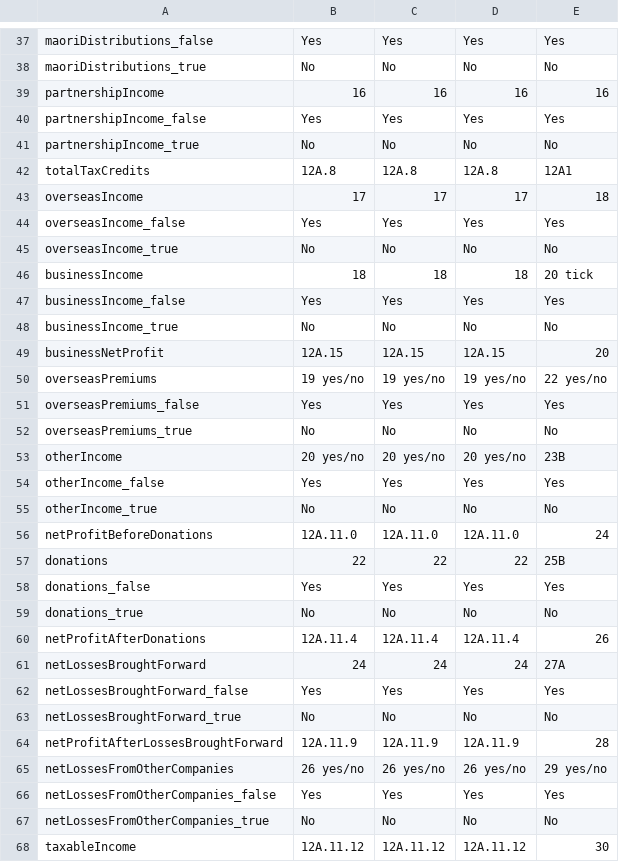
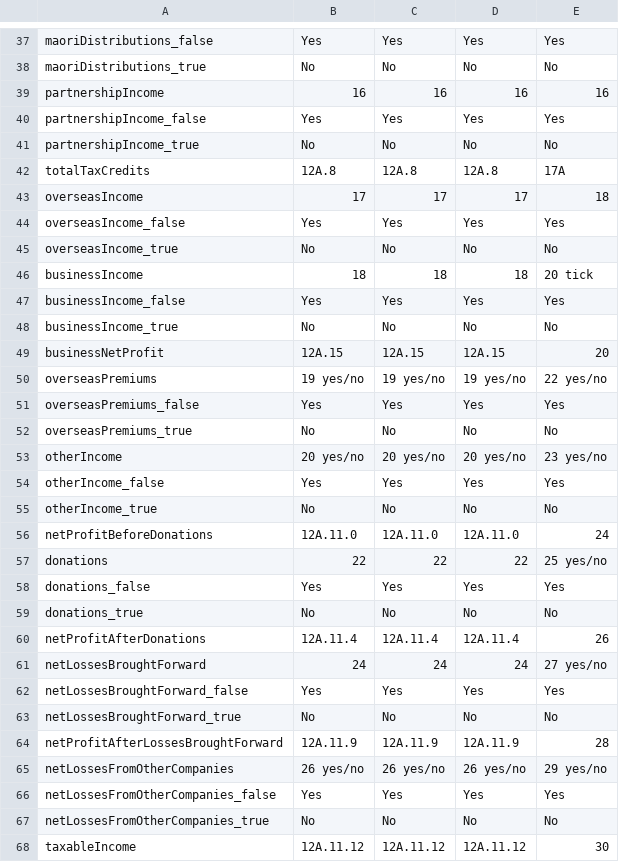
Before and after one commit to taxbeans/taxbeans, a CSV file: taxbeans-forms/src/main/resources/ir4-fields.csv, drawn as a sheet; only a part is shown, gaps mark what is left out.

Commit message:
IR4 2020 - Fixed more fields

```diff
--- a/taxbeans-forms/src/main/resources/ir4-fields.csv
+++ b/taxbeans-forms/src/main/resources/ir4-fields.csv
@@ -41,3 +41,3 @@ partnershipIncome_false,Yes,Yes,Yes,Yes
 partnershipIncome_true,No,No,No,No
-totalTaxCredits,12A.8,12A.8,12A.8,12A1
+totalTaxCredits,12A.8,12A.8,12A.8,17A
 overseasIncome,17,17,17,18
@@ -52,3 +52,3 @@ overseasPremiums_false,Yes,Yes,Yes,Yes
 overseasPremiums_true,No,No,No,No
-otherIncome,20 yes/no,20 yes/no,20 yes/no,23B
+otherIncome,20 yes/no,20 yes/no,20 yes/no,23 yes/no
 otherIncome_false,Yes,Yes,Yes,Yes
@@ -56,3 +56,3 @@ otherIncome_true,No,No,No,No
 netProfitBeforeDonations,12A.11.0,12A.11.0,12A.11.0,24
-donations,22,22,22,25B
+donations,22,22,22,25 yes/no
 donations_false,Yes,Yes,Yes,Yes
@@ -60,3 +60,3 @@ donations_true,No,No,No,No
 netProfitAfterDonations,12A.11.4,12A.11.4,12A.11.4,26
-netLossesBroughtForward,24,24,24,27A
+netLossesBroughtForward,24,24,24,27 yes/no
 netLossesBroughtForward_false,Yes,Yes,Yes,Yes
```
Also changed, not shown: 1 other file.
